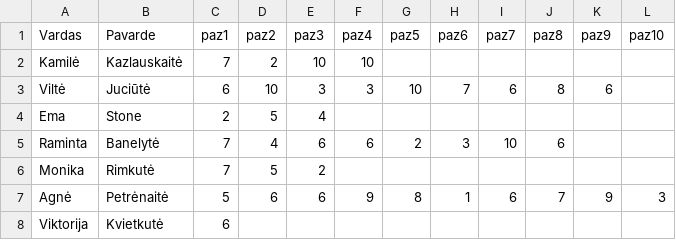
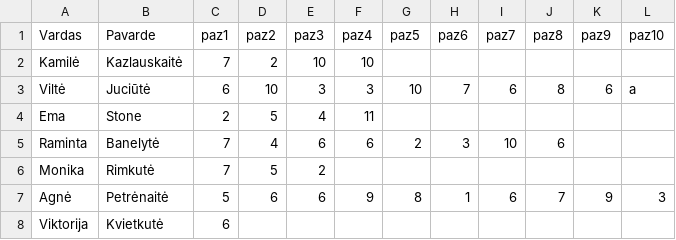
Before and after one commit to pauliusser/python_atsiskaitymas, a CSV file: input_files/studentai_lietuviski_INT.csv, drawn as a sheet; only a part is shown; the diff names each change by its address in the sheet, - before the commit and + after, or states it on an @@ line.

```diff
--- a/input_files/studentai_lietuviski_INT.csv
+++ b/input_files/studentai_lietuviski_INT.csv
-L3 (paz10): (empty)
+L3 (paz10): a
-F4 (paz4): (empty)
+F4 (paz4): 11
```
Also changed, not shown: 6 other files.
